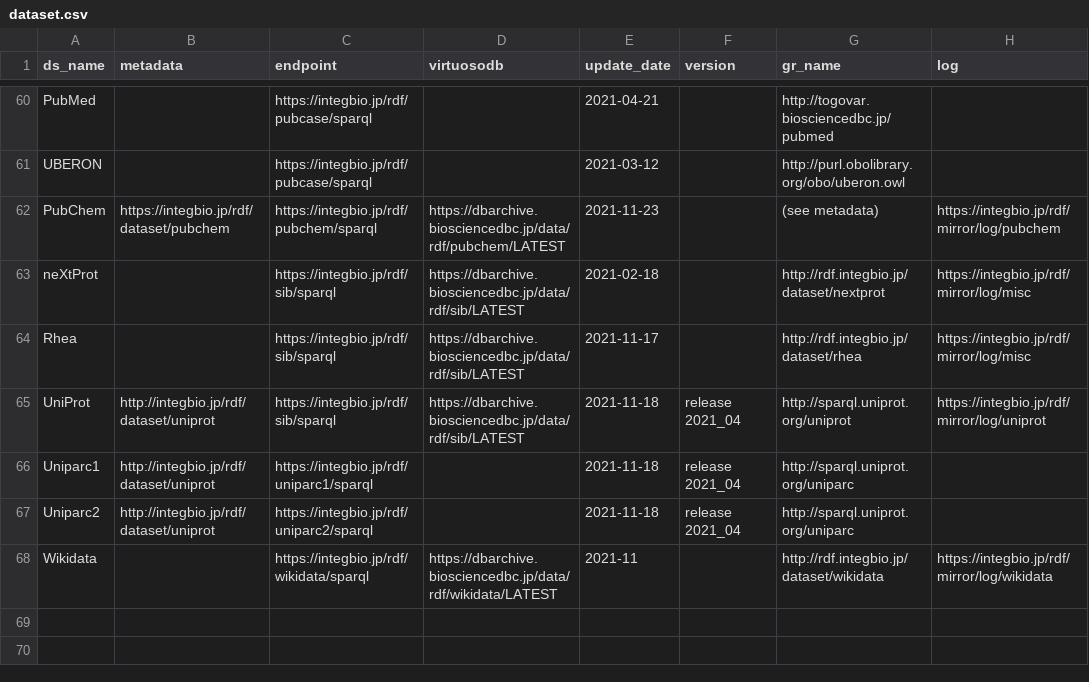
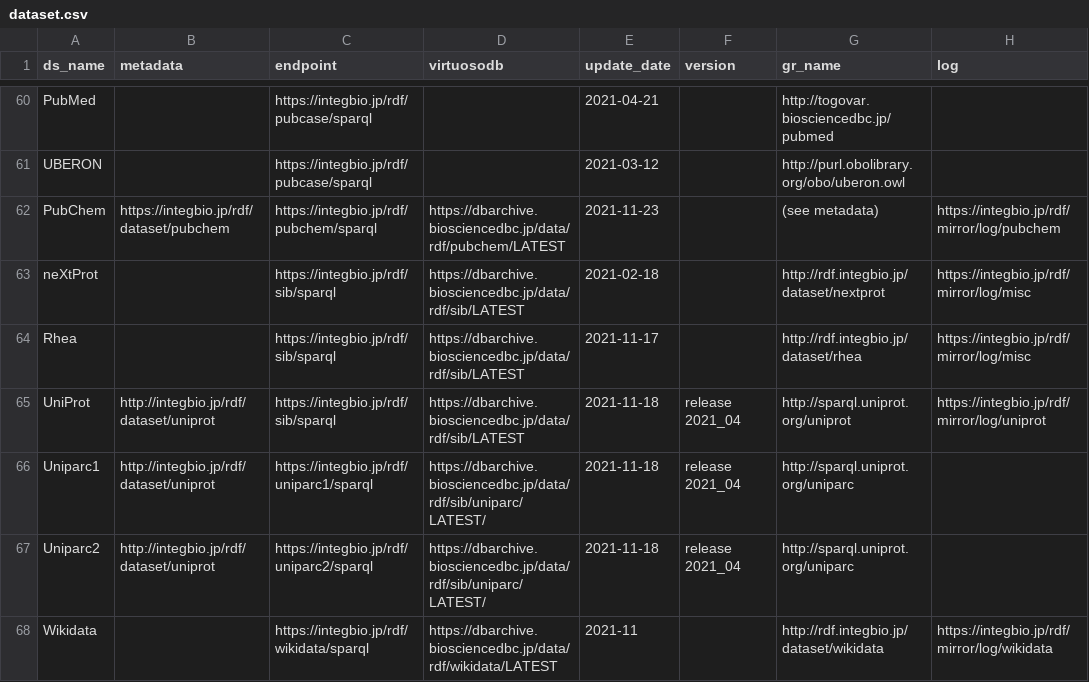
Before and after one commit to dbcls/rdf-portal, a CSV file: info/dataset.csv, drawn as a sheet; only a part is shown, gaps mark what is left out; the diff names each change by its address in the sheet, - before the commit and + after, or states it on an @@ line.

Commit message:
Update dataset.csv

```diff
--- a/info/dataset.csv
+++ b/info/dataset.csv
-D66:D67 (virtuosodb): (empty)
+D66:D67 (virtuosodb): https://dbarchive.biosciencedbc.jp/data/rdf/sib/uniparc/LATEST/
```
